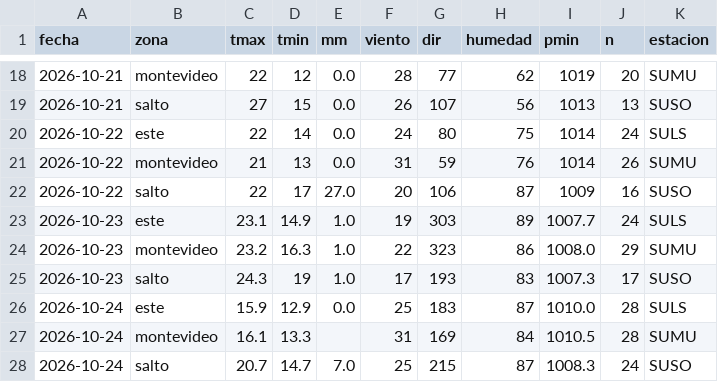
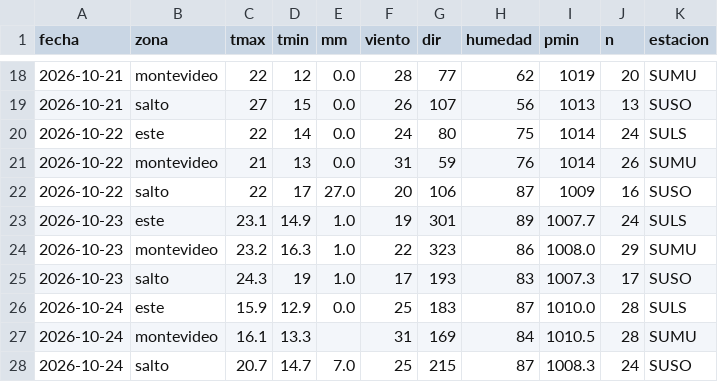
Before and after one commit to PatricioFerreira/Predictor-Noesis, a CSV file: data/historial/medido-2026-10.csv, drawn as a sheet; only a part is shown, gaps mark what is left out.

```diff
--- a/data/historial/medido-2026-10.csv
+++ b/data/historial/medido-2026-10.csv
@@ -22,3 +22,3 @@ fecha,zona,tmax,tmin,mm,viento,dir,humedad,pmin,n,estacion
 2026-10-22,salto,22,17,27.0,20,106,87,1009,16,SUSO
-2026-10-23,este,23.1,14.9,1.0,19,303,89,1007.7,24,SULS
+2026-10-23,este,23.1,14.9,1.0,19,301,89,1007.7,24,SULS
 2026-10-23,montevideo,23.2,16.3,1.0,22,323,86,1008.0,29,SUMU
```
Also changed, not shown: data/historial/registro-2026-10.csv, 9 other files.
